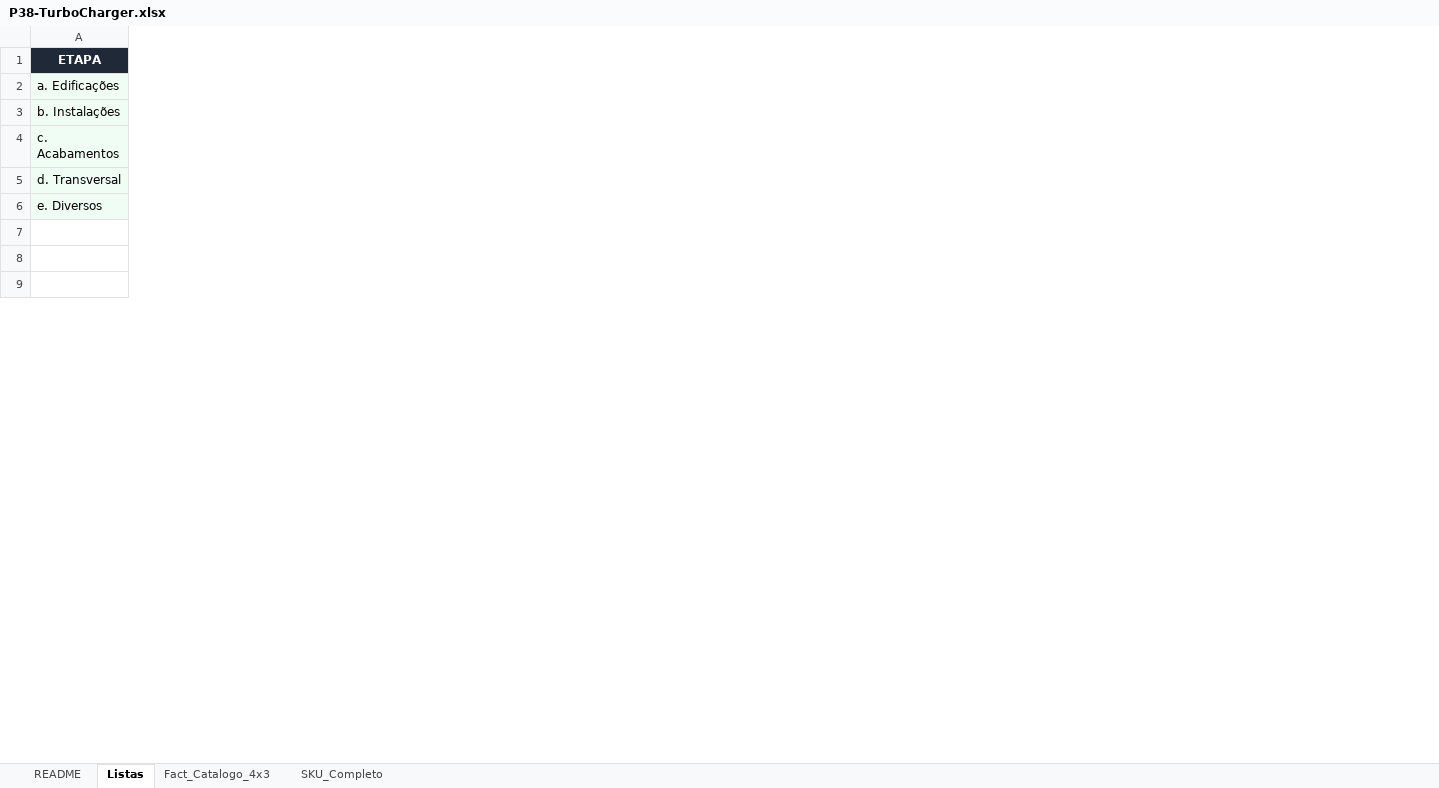
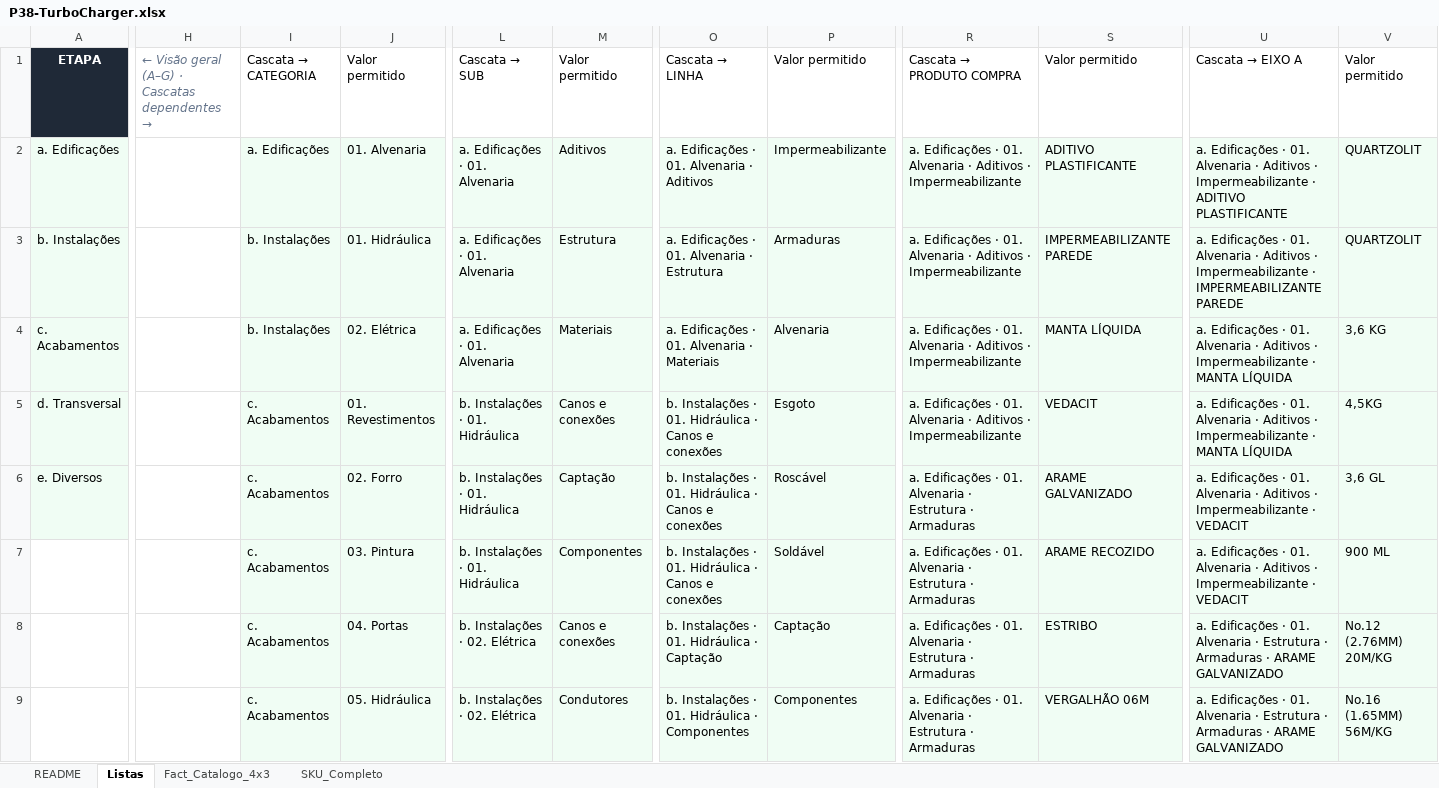
Before and after one commit to joaoandreriberopacheco-netizen/P38-ERP, an Excel workbook: docs/exports/P38-TurboCharger.xlsx, sheet Listas, drawn as a sheet; only a part is shown, gaps mark what is left out; values as stored, in another font and other column widths than the file's, no borders; the diff covers the shown part only; the diff names each change by its address in the sheet, - before the commit and + after, or states it on an @@ line.

```diff
--- a/docs/exports/P38-TurboCharger.xlsx (sheet Listas)
+++ b/docs/exports/P38-TurboCharger.xlsx (sheet Listas)
+column H, row 1: ← Visão geral (A–G) · Cascatas dependentes →
+column I, rows 1-9: Cascata → CATEGORIA | a. Edificações | b. Instalações | b. Instalações | c. Acabamentos | c. Acabamentos | c. Acabamentos | c. Acabamentos | c. Acabamentos
+column J, rows 1-9: Valor permitido | 01. Alvenaria | 01. Hidráulica | 02. Elétrica | 01. Revestimentos | 02. Forro | 03. Pintura | 04. Portas | 05. Hidráulica
+column L, rows 1-9: Cascata → SUB | a. Edificações · 01. Alvenaria | a. Edificações · 01. Alvenaria | a. Edificações · 01. Alvenaria | b. Instalações · 01. Hidráulica | b. Instalações · 01. Hidráulica | b. Instalações · 01. Hidráulica | b. Instalações · 02. Elétrica | b. Instalações · 02. Elétrica
+column M, rows 1-9: Valor permitido | Aditivos | Estrutura | Materiais | Canos e conexões | Captação | Componentes | Canos e conexões | Condutores
+column O, rows 1-9: Cascata → LINHA | a. Edificações · 01. Alvenaria · Aditivos | a. Edificações · 01. Alvenaria · Estrutura | a. Edificações · 01. Alvenaria · Materiais | b. Instalações · 01. Hidráulica · Canos e conexões | b. Instalações · 01. Hidráulica · Canos e conexões | b. Instalações · 01. Hidráulica · Canos e conexões | b. Instalações · 01. Hidráulica · Captação | b. Instalações · 01. Hidráulica · Componentes
+column P, rows 1-9: Valor permitido | Impermeabilizante | Armaduras | Alvenaria | Esgoto | Roscável | Soldável | Captação | Componentes
+column R, rows 1-9: Cascata → PRODUTO COMPRA | a. Edificações · 01. Alvenaria · Aditivos · Impermeabilizante | a. Edificações · 01. Alvenaria · Aditivos · Impermeabilizante | a. Edificações · 01. Alvenaria · Aditivos · Impermeabilizante | a. Edificações · 01. Alvenaria · Aditivos · Impermeabilizante | a. Edificações · 01. Alvenaria · Estrutura · Armaduras | a. Edificações · 01. Alvenaria · Estrutura · Armaduras | a. Edificações · 01. Alvenaria · Estrutura · Armaduras | a. Edificações · 01. Alvenaria · Estrutura · Armaduras
+column S, rows 1-9: Valor permitido | ADITIVO PLASTIFICANTE | IMPERMEABILIZANTE PAREDE | MANTA LÍQUIDA | VEDACIT | ARAME GALVANIZADO | ARAME RECOZIDO | ESTRIBO | VERGALHÃO 06M
+column U, rows 1-9: Cascata → EIXO A | a. Edificações · 01. Alvenaria · Aditivos · Impermeabilizante · ADITIVO PLASTIFICANTE | a. Edificações · 01. Alvenaria · Aditivos · Impermeabilizante · IMPERMEABILIZANTE PAREDE | a. Edificações · 01. Alvenaria · Aditivos · Impermeabilizante · MANTA LÍQUIDA | a. Edificações · 01. Alvenaria · Aditivos · Impermeabilizante · MANTA LÍQUIDA | a. Edificações · 01. Alvenaria · Aditivos · Impermeabilizante · VEDACIT | a. Edificações · 01. Alvenaria · Aditivos · Impermeabilizante · VEDACIT | a. Edificações · 01. Alvenaria · Estrutura · Armaduras · ARAME GALVANIZADO | a. Edificações · 01. Alvenaria · Estrutura · Armaduras · ARAME GALVANIZADO
+column V, rows 1-9: Valor permitido | QUARTZOLIT | QUARTZOLIT | 3,6 KG | 4,5KG | 3,6 GL | 900 ML | No.12 (2.76MM) 20M/KG | No.16 (1.65MM) 56M/KG
```
Also changed, not shown: 160 added rows and 7 added columns elsewhere in this sheet, sheet Fact_Catalogo_4x3, sheet README, 5 other files.
